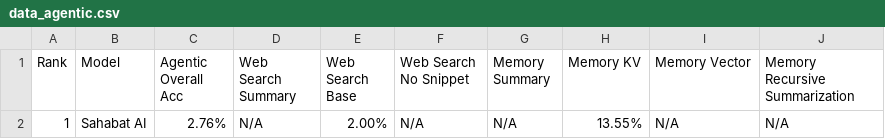
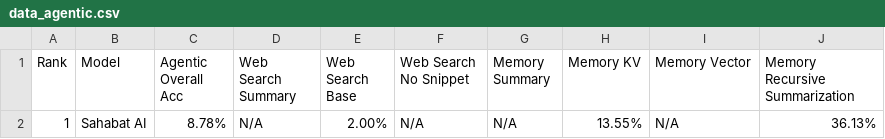
Before and after one commit to adtyainash/tool-calling-bfcl, a CSV file: berkeley-function-call-leaderboard/score/data_agentic.csv, drawn as a sheet.

```diff
--- a/berkeley-function-call-leaderboard/score/data_agentic.csv
+++ b/berkeley-function-call-leaderboard/score/data_agentic.csv
@@ -1,2 +1,2 @@
 Rank,Model,Agentic Overall Acc,Web Search Summary,Web Search Base,Web Search No Snippet,Memory Summary,Memory KV,Memory Vector,Memory Recursive Summarization
-1,Sahabat AI,2.76%,N/A,2.00%,N/A,N/A,13.55%,N/A,N/A
+1,Sahabat AI,8.78%,N/A,2.00%,N/A,N/A,13.55%,N/A,36.13%
```
Also changed, not shown: berkeley-function-call-leaderboard/score/data_overall.csv, 2 other files.
